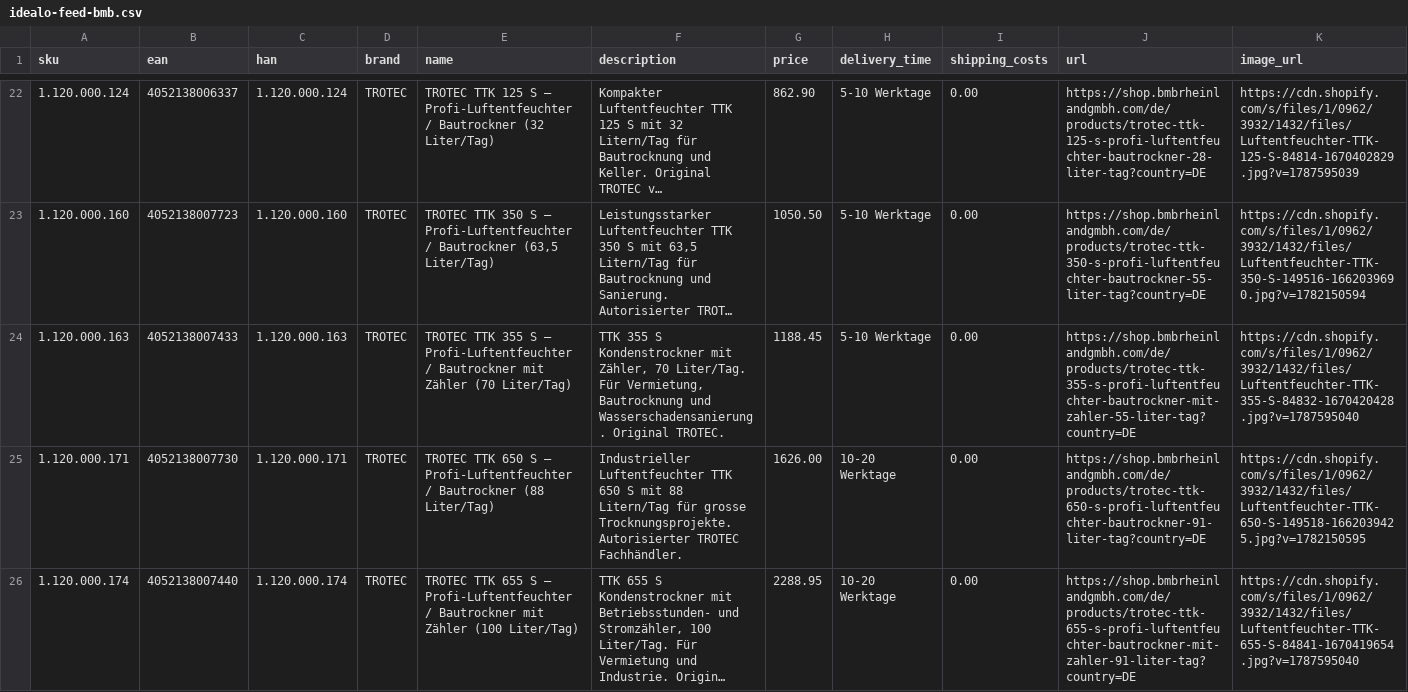
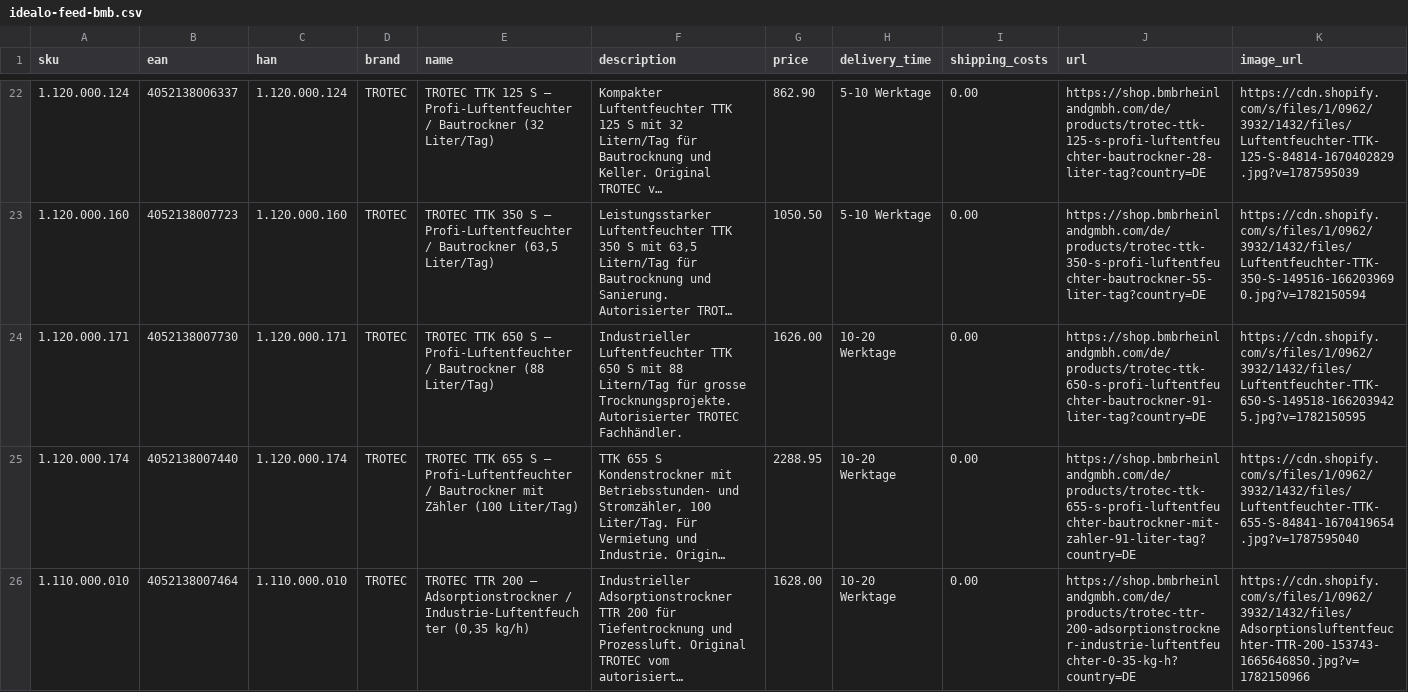
Before and after one commit to Bijan-Bahar/bmb-feeds, a CSV file: idealo-feed-bmb.csv, drawn as a sheet; only a part is shown, gaps mark what is left out; the shorter side is filled out with more unchanged rows; long unchanged cells end in …; rows hold the shown columns only; the diff names each change by its address in the sheet, - before the commit and + after, or states it on an @@ line.

```diff
--- a/idealo-feed-bmb.csv
+++ b/idealo-feed-bmb.csv
-row 24: 1.120.000.163 | 4052138007433 | 1.120.000.163 | TROTEC | TROTEC TTK 355 S – Profi-Luftentfeuchter / Bautrockner mit Zähler (70 Liter/Tag) | TTK 355 S Kondenstrockner mit Zähler, 70 Liter/Tag. Für Vermietung, Bautrocknung und Wasserschadensanierung. Original TROTEC. | 1188.45 | 5-10 Werktage | 0.00 | https://shop.bmbrheinlandgmbh.com/de/products/trotec-ttk-355-s-profi-luftentfeuchter-bautrockner-mit-zahler-55-liter-tag?country=DE | https://cdn.shopify.com/s/files/1/0962/3932/1432/files/Luftentfeuchter-TTK-355-S-84832-1670420428.jpg?v=1787595040
```
Also changed, not shown: idealo-feed-bmb-ch.csv.
